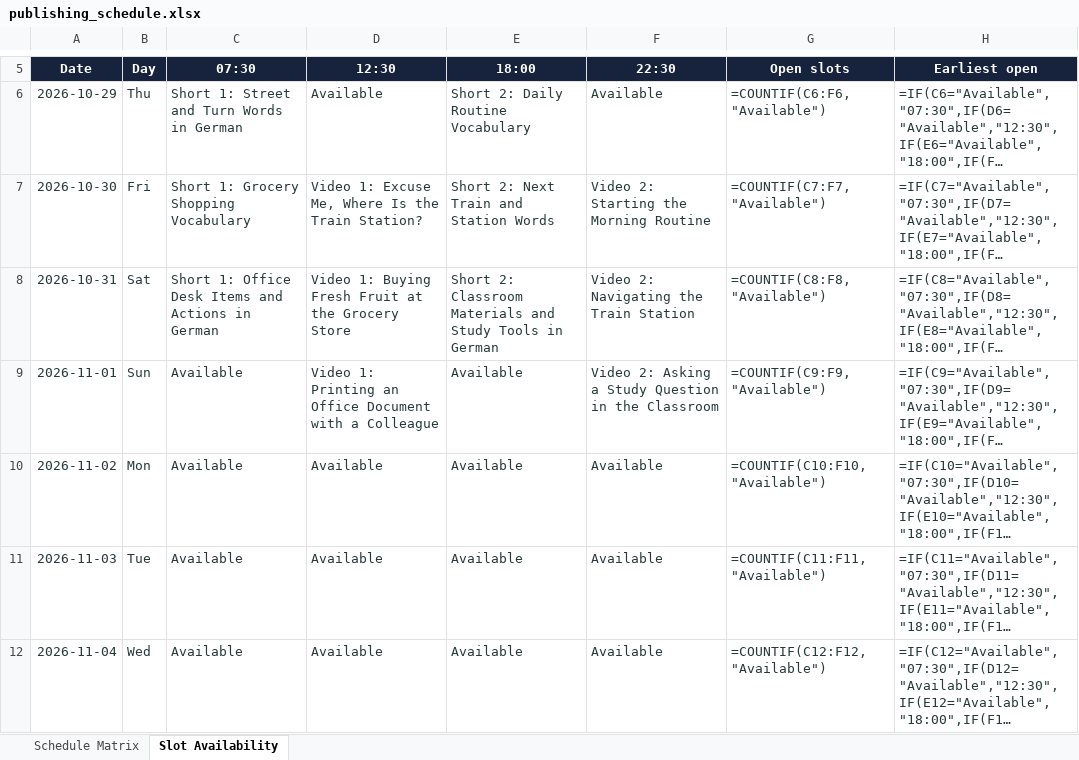
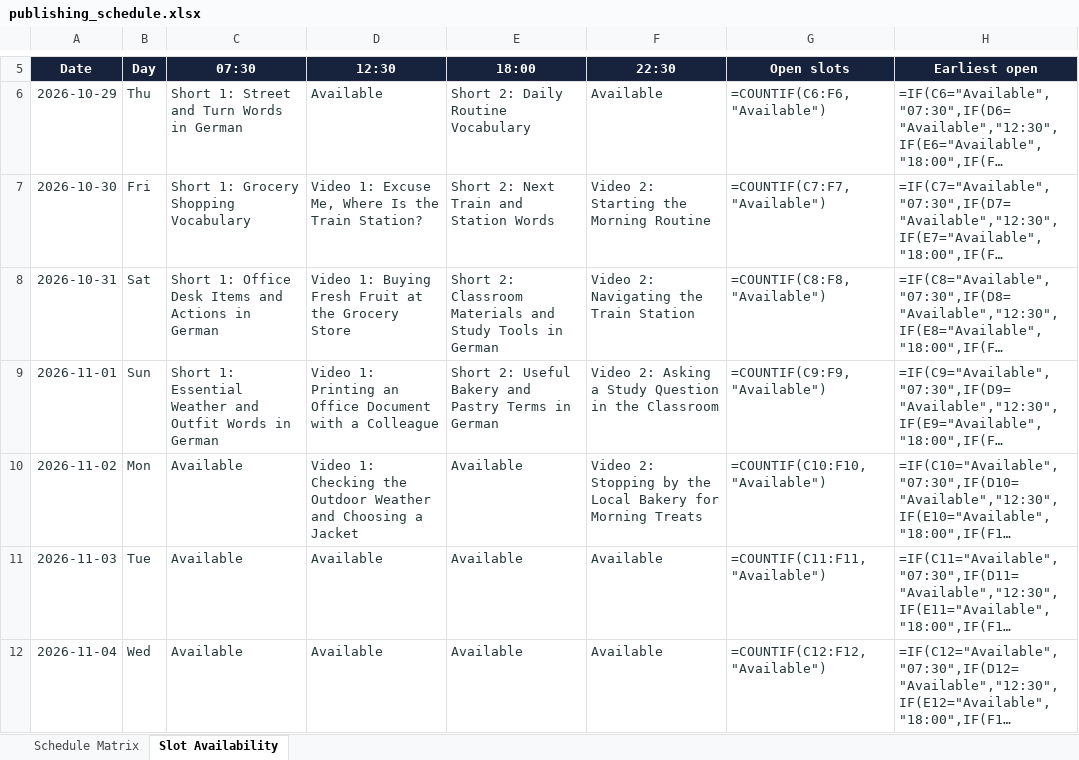
Before and after one commit to Indusvalley7/talkivana-automation, an Excel workbook: tracker/publishing_schedule.xlsx, sheet Slot Availability, drawn as a sheet; only a part is shown, gaps mark what is left out; long unchanged cells end in …; values as stored, in another font and other column widths than the file's, no borders; formulas without a stored value are shown as written; conditional formats not drawn; the diff names each change by its address in the sheet, - before the commit and + after, or states it on an @@ line.

```diff
--- a/tracker/publishing_schedule.xlsx (sheet Slot Availability)
+++ b/tracker/publishing_schedule.xlsx (sheet Slot Availability)
-C9 (07:30): Available
+C9 (07:30): Short 1: Essential Weather and Outfit Words in German
-E9 (18:00): Available
+E9 (18:00): Short 2: Useful Bakery and Pastry Terms in German
-D10 (12:30): Available
+D10 (12:30): Video 1: Checking the Outdoor Weather and Choosing a Jacket
-F10 (22:30): Available
+F10 (22:30): Video 2: Stopping by the Local Bakery for Morning Treats
```
Also changed, not shown: sheet Schedule Matrix.
